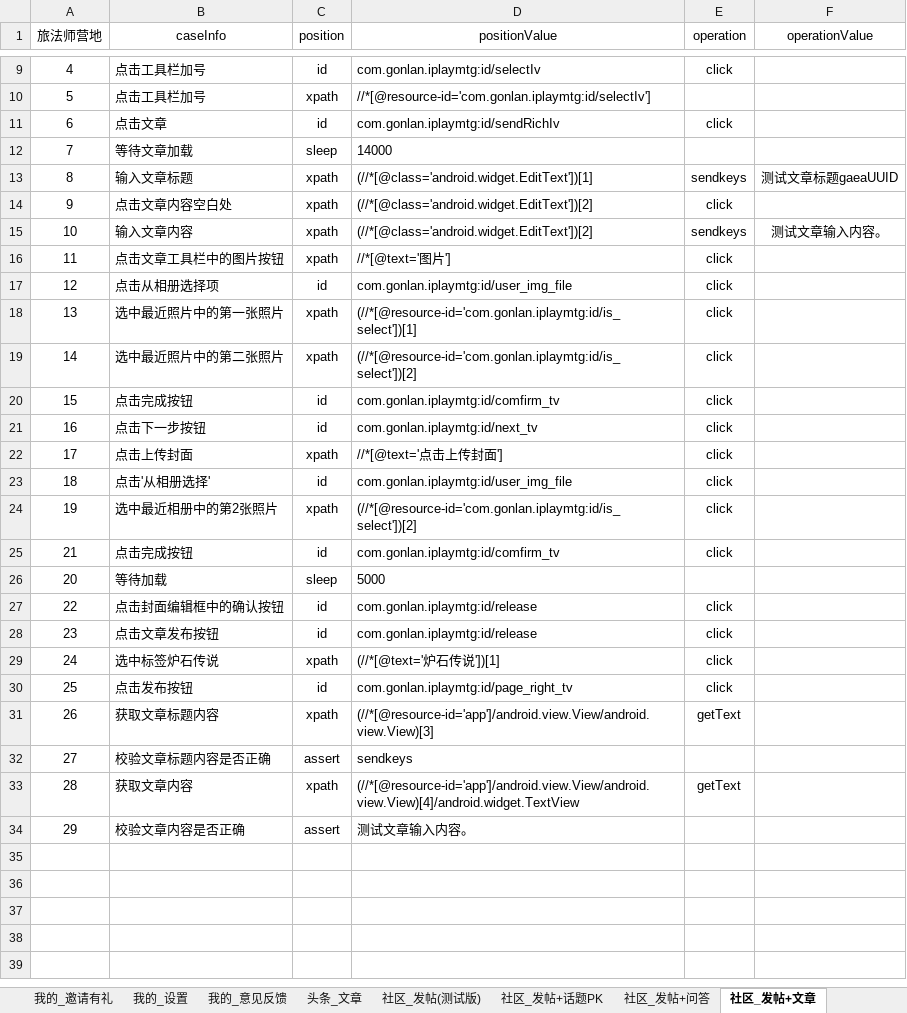
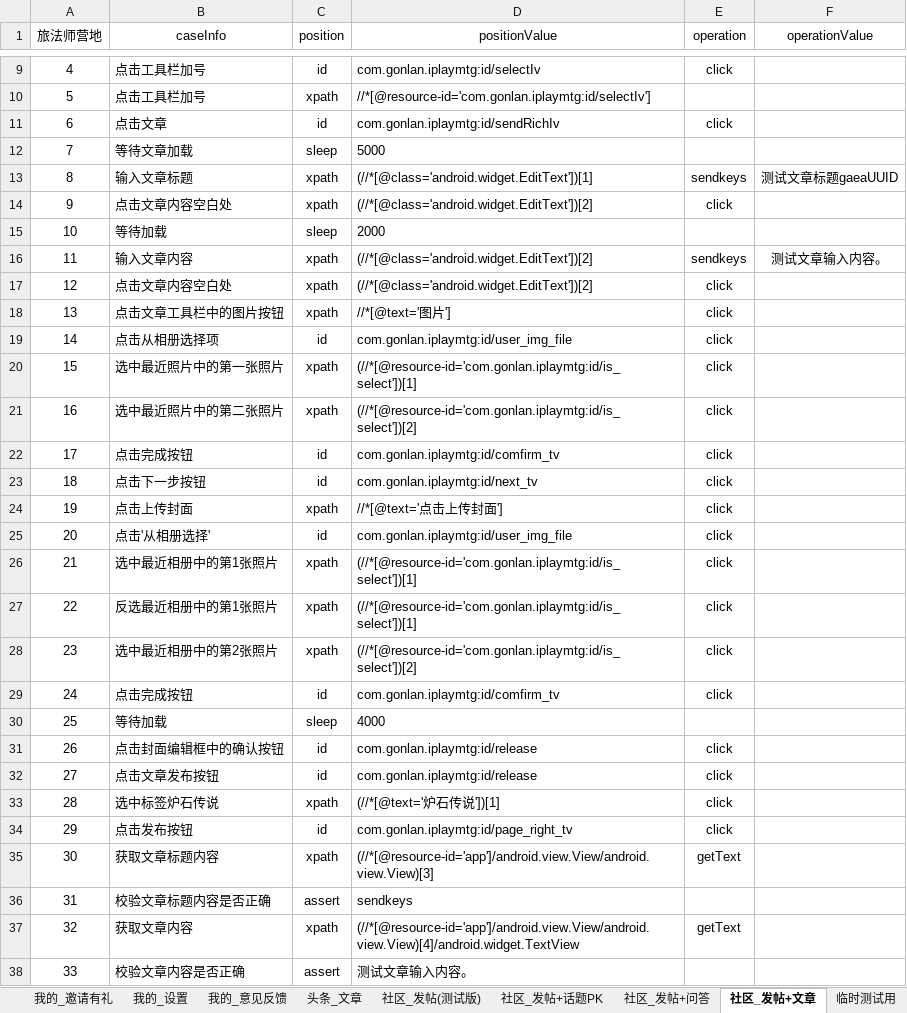
Before and after one commit to 100400824/gaea, an Excel workbook: LFS.xlsx, sheet 社区_发帖+文章, drawn as a sheet; only a part is shown, gaps mark what is left out; values as stored, in another font and other column widths than the file's, no borders; addresses are those after the commit; the diff covers the shown part only; the diff names each change by its address in the sheet, - before the commit and + after, or states it on an @@ line.

```diff
--- a/LFS.xlsx (sheet 社区_发帖+文章)
+++ b/LFS.xlsx (sheet 社区_发帖+文章)
+sheet tab: 临时测试用
-D12 (positionValue): 14000
+D12 (positionValue): 5000
+row 15: 10 | 等待加载 | sleep | 2000
-A16 (旅法师营地): 10
+A16 (旅法师营地): 11
+row 17: 12 | 点击文章内容空白处 | xpath | (//*[@class='android.widget.EditText'])[2] | click
-A18 (旅法师营地): 11
+A18 (旅法师营地): 13
-A19 (旅法师营地): 12
+A19 (旅法师营地): 14
-A20 (旅法师营地): 13
+A20 (旅法师营地): 15
-A21 (旅法师营地): 14
+A21 (旅法师营地): 16
-A22 (旅法师营地): 15
+A22 (旅法师营地): 17
-A23 (旅法师营地): 16
+A23 (旅法师营地): 18
-A24 (旅法师营地): 17
+A24 (旅法师营地): 19
-A25 (旅法师营地): 18
+A25 (旅法师营地): 20
+row 26: 21 | 选中最近相册中的第1张照片 | xpath | (//*[@resource-id='com.gonlan.iplaymtg:id/is_select'])[1] | click
+row 27: 22 | 反选最近相册中的第1张照片 | xpath | (//*[@resource-id='com.gonlan.iplaymtg:id/is_select'])[1] | click
-A28 (旅法师营地): 19
+A28 (旅法师营地): 23
-A29 (旅法师营地): 21
+A29 (旅法师营地): 24
-A30 (旅法师营地): 20
+A30 (旅法师营地): 25
-D30 (positionValue): 5000
+D30 (positionValue): 4000
-A31 (旅法师营地): 22
+A31 (旅法师营地): 26
-A32 (旅法师营地): 23
+A32 (旅法师营地): 27
-A33 (旅法师营地): 24
+A33 (旅法师营地): 28
-A34 (旅法师营地): 25
+A34 (旅法师营地): 29
-A35 (旅法师营地): 26
+A35 (旅法师营地): 30
-A36 (旅法师营地): 27
+A36 (旅法师营地): 31
-A37 (旅法师营地): 28
+A37 (旅法师营地): 32
-A38 (旅法师营地): 29
+A38 (旅法师营地): 33
```
Also changed, not shown: 1 added row elsewhere in this sheet, sheet 我的_合伙人, sheet 帮助文档, sheet 社区_发帖+问答, sheet 我的_设置, 3 other files.
